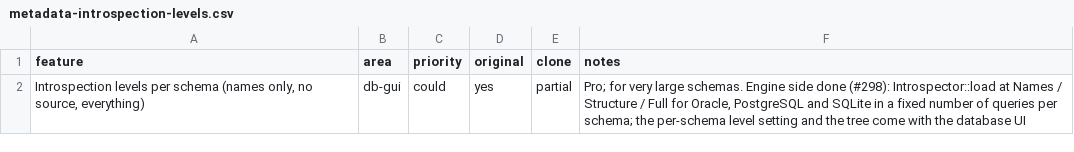
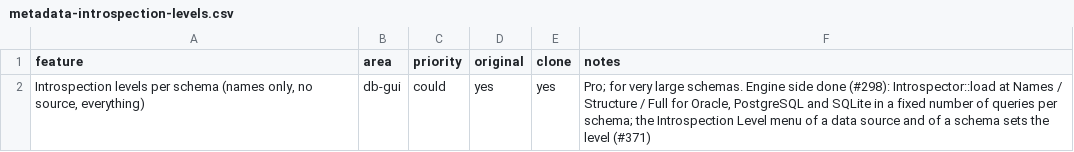
Before and after one commit to caVenikk/pyoxide-ide, a CSV file: replica/features/db-gui/metadata-introspection-levels.csv, drawn as a sheet.

Commit message:
feat(db-ui): Drop dialog texts as in the reference; feature rows for the tree menus (#371, #372)

```diff
--- a/replica/features/db-gui/metadata-introspection-levels.csv
+++ b/replica/features/db-gui/metadata-introspection-levels.csv
@@ -1,2 +1,2 @@
 feature,area,priority,original,clone,notes
-"Introspection levels per schema (names only, no source, everything)",db-gui,could,yes,partial,"Pro; for very large schemas. Engine side done (#298): Introspector::load at Names / Structure / Full for Oracle, PostgreSQL and SQLite in a fixed number of queries per schema; the per-schema level setting and the tree come with the database UI"
+"Introspection levels per schema (names only, no source, everything)",db-gui,could,yes,yes,"Pro; for very large schemas. Engine side done (#298): Introspector::load at Names / Structure / Full for Oracle, PostgreSQL and SQLite in a fixed number of queries per schema; the Introspection Level menu of a data source and of a schema sets the level (#371)"
```
Also changed, not shown: 12 other files.
